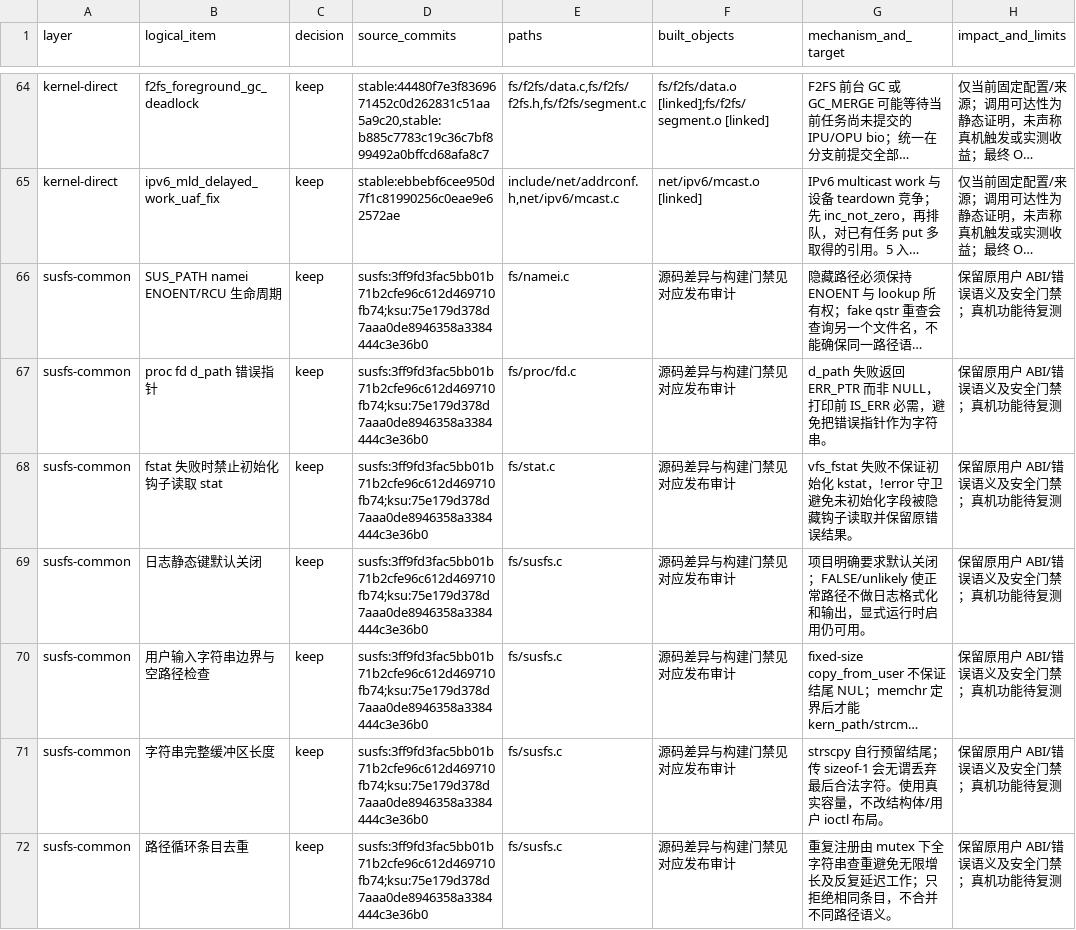
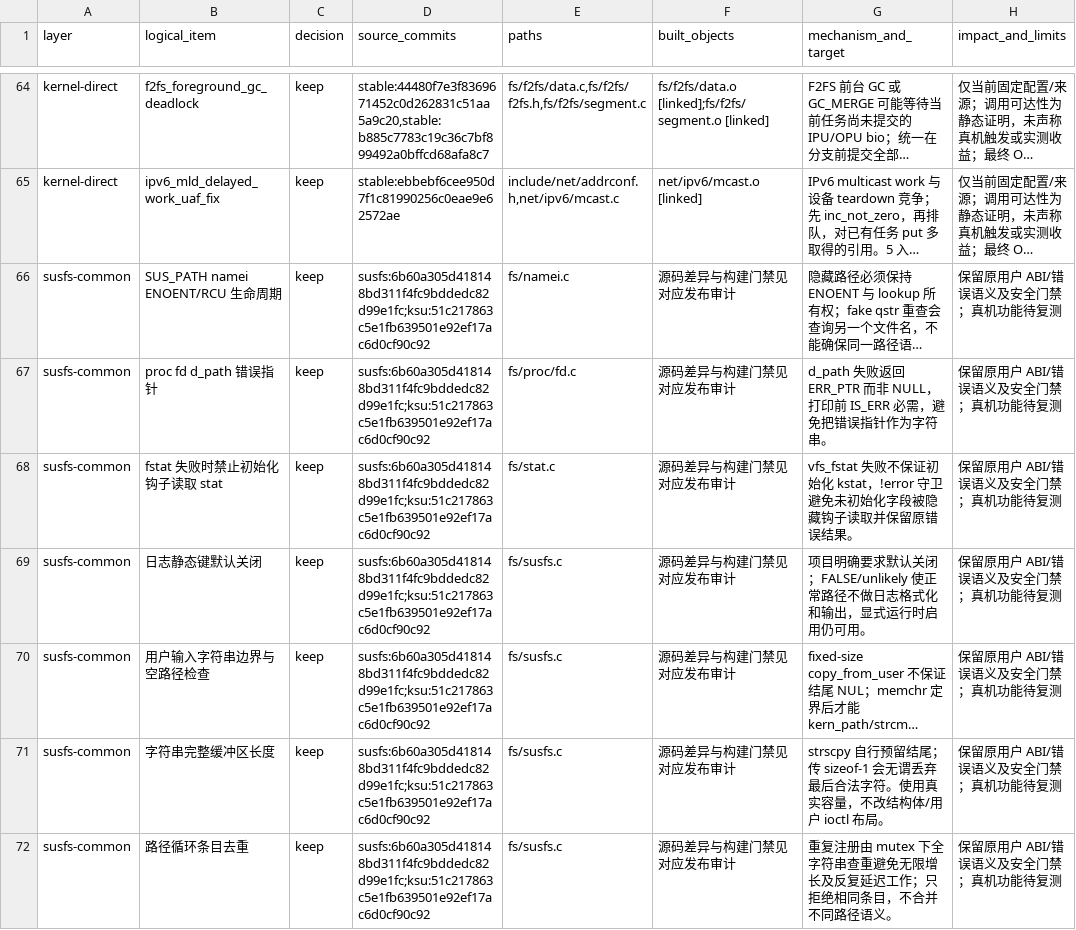
Before and after one commit to LunaKernel/LunaKernel_xiaomi_sm8850, a TSV file: patches/backports/kmi6-2026-09-quality.tsv, drawn as a sheet; only a part is shown, gaps mark what is left out; long unchanged cells end in …; the diff covers the shown part only; the diff names each change by its address in the sheet, - before the commit and + after, or states it on an @@ line.

```diff
--- a/patches/backports/kmi6-2026-09-quality.tsv
+++ b/patches/backports/kmi6-2026-09-quality.tsv
-D66:D72 (source_commits): susfs:3ff9fd3fac5bb01b71b2cfe96c612d469710fb74;ksu:75e179d378d7aaa0de8946358a3384444c3e36b0
+D66:D72 (source_commits): susfs:6b60a305d418148bd311f4fc9bddedc82d99e1fc;ksu:51c217863c5e1fb639501e92ef17ac6d0cf90c92
```
Also changed, not shown: 32 edited cells elsewhere in this file, patches/backports/kmi6-2026-09-absorption.tsv, patches/susfs/6b60a30-absorption.tsv, 17 other files.
